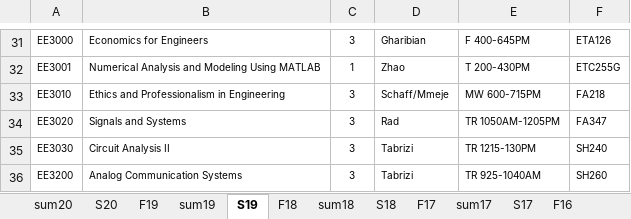
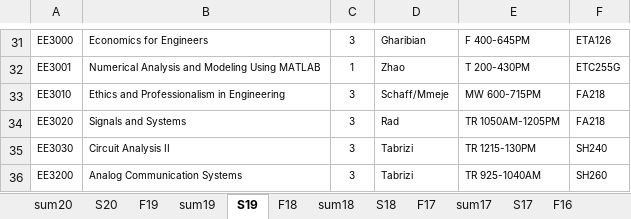
Before and after one commit to cslaee/cslaee.github.io, an Excel workbook: schedule/semester/schedule.xlsx, sheet S19, drawn as a sheet; only a part is shown, gaps mark what is left out; values as stored, in another font and other column widths than the file's, no borders; the diff names each change by its address in the sheet, - before the commit and + after, or states it on an @@ line.

Commit message:
Schedule update

```diff
--- a/schedule/semester/schedule.xlsx (sheet S19)
+++ b/schedule/semester/schedule.xlsx (sheet S19)
-F34: FA347
+F34: FA218
```
Also changed, not shown: 2 other files.
